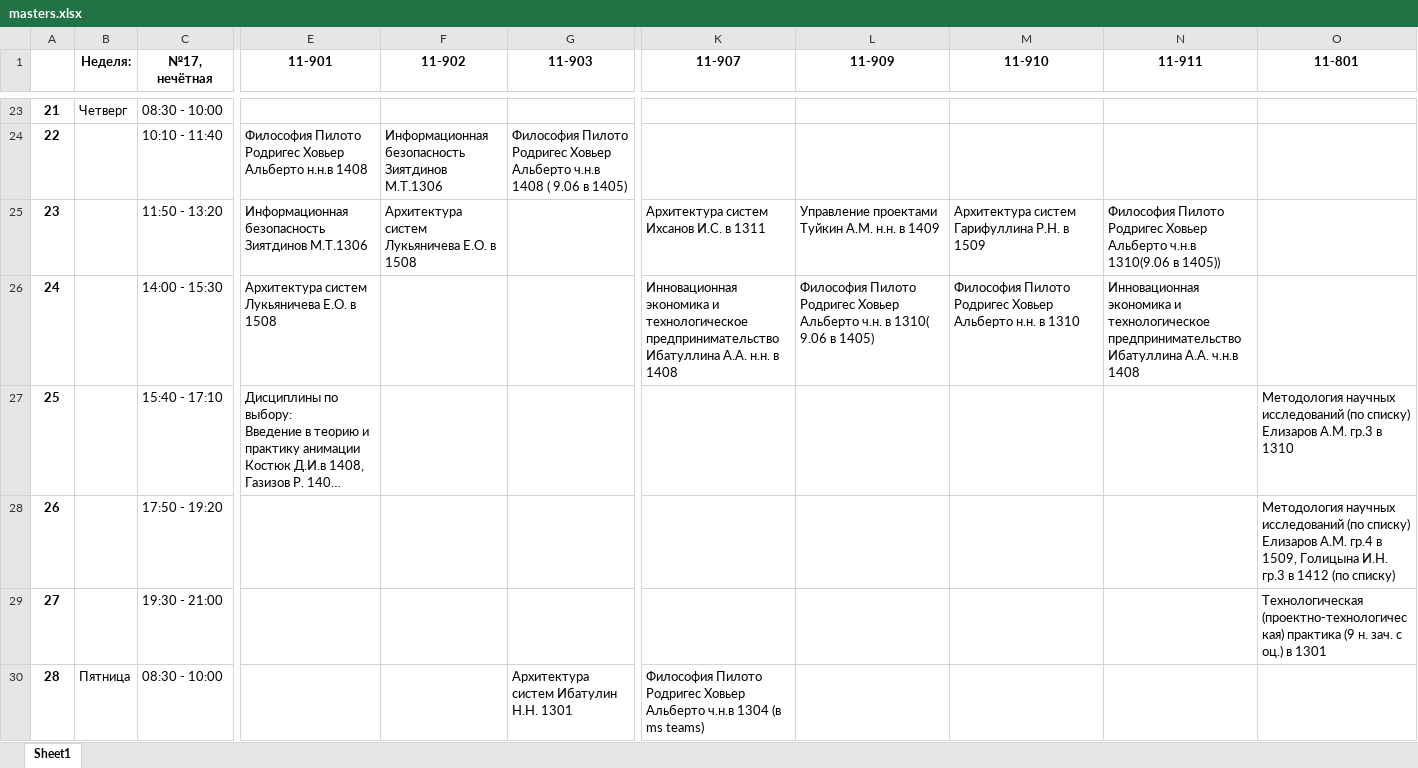
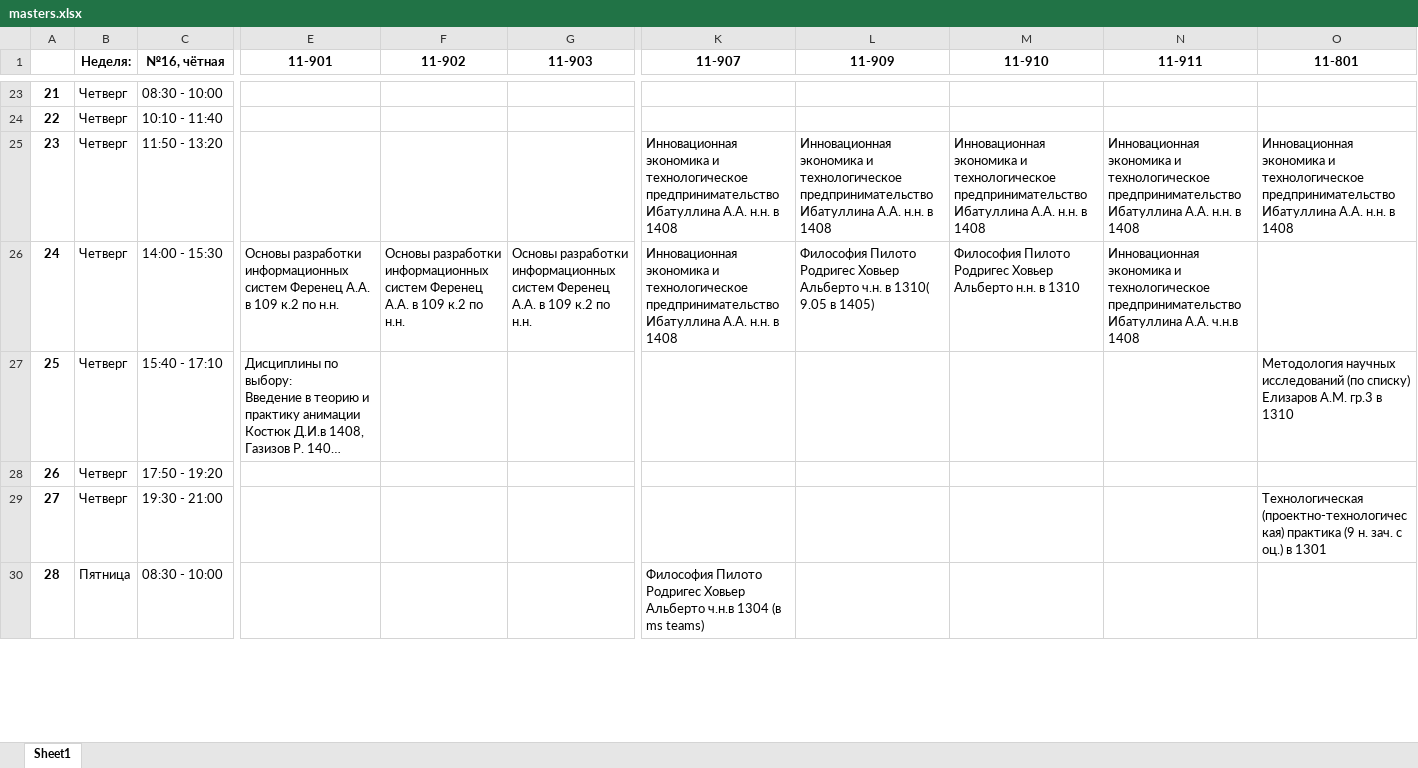
Before and after one commit to MMingazoff/ITIS-helper, an Excel workbook: data/timetable/masters.xlsx, sheet Sheet1, drawn as a sheet; only a part is shown, gaps mark what is left out; long unchanged cells end in …; values as stored, in another font and other column widths than the file's, no borders; ↵ is a line break in a cell; the diff covers the shown part only; the diff names each change by its address in the sheet, - before the commit and + after, or states it on an @@ line.

```diff
--- a/data/timetable/masters.xlsx (sheet Sheet1)
+++ b/data/timetable/masters.xlsx (sheet Sheet1)
-C1: №17, нечётная
+C1: №16, чётная
-B24:B29 (Неделя:): (empty)
+B24:B29 (Неделя:): Четверг
-E24 (11-901): Философия Пилото Родригес Ховьер Альберто н.н.в 1408
+E24 (11-901): (empty)
-F24 (11-902): Информационная безопасность Зиятдинов М.Т.1306
+F24 (11-902): (empty)
-G24 (11-903): Философия Пилото Родригес Ховьер Альберто ч.н.в 1408 ( 9.06 в 1405)
+G24 (11-903): (empty)
-E25 (11-901): Информационная безопасность Зиятдинов М.Т.1306
+E25 (11-901): (empty)
-F25 (11-902): Архитектура систем Лукьяничева Е.О. в 1508
+F25 (11-902): (empty)
-K25 (11-907): Архитектура систем Ихсанов И.С. в 1311
+K25 (11-907): Инновационная экономика и технологическое предпринимательство Ибатуллина А.А. н.н. в 1408
-L25 (11-909): Управление проектами Туйкин А.М. н.н. в 1409
+L25 (11-909): Инновационная экономика и технологическое предпринимательство Ибатуллина А.А. н.н. в 1408
-M25 (11-910): Архитектура систем Гарифуллина Р.Н. в 1509
+M25 (11-910): Инновационная экономика и технологическое предпринимательство Ибатуллина А.А. н.н. в 1408
-N25 (11-911): Философия Пилото Родригес Ховьер Альберто ч.н.в 1310(9.06 в 1405))
+N25 (11-911): Инновационная экономика и технологическое предпринимательство Ибатуллина А.А. н.н. в 1408
-O25 (11-801): (empty)
+O25 (11-801): Инновационная экономика и технологическое предпринимательство Ибатуллина А.А. н.н. в 1408
-E26 (11-901): Архитектура систем Лукьяничева Е.О. в 1508
+E26 (11-901): Основы разработки информационных систем Ференец А.А. в 109 к.2 по н.н.
-F26 (11-902): (empty)
+F26 (11-902): Основы разработки информационных систем Ференец А.А. в 109 к.2 по н.н.
-G26 (11-903): (empty)
+G26 (11-903): Основы разработки информационных систем Ференец А.А. в 109 к.2 по н.н.
-L26 (11-909): …в 1310( 9.06 в 1405)
+L26 (11-909): …в 1310( 9.05 в 1405)
-O28 (11-801): Методология научных исследований (по списку) ↵ Елизаров А.М. гр.4 в 1509, Голицына И.Н. гр.3 в 1412 (по списку)
+O28 (11-801): (empty)
-G30 (11-903): Архитектура систем Ибатулин Н.Н. 1301
+G30 (11-903): (empty)
```
Also changed, not shown: 138 edited cells elsewhere in this sheet.
